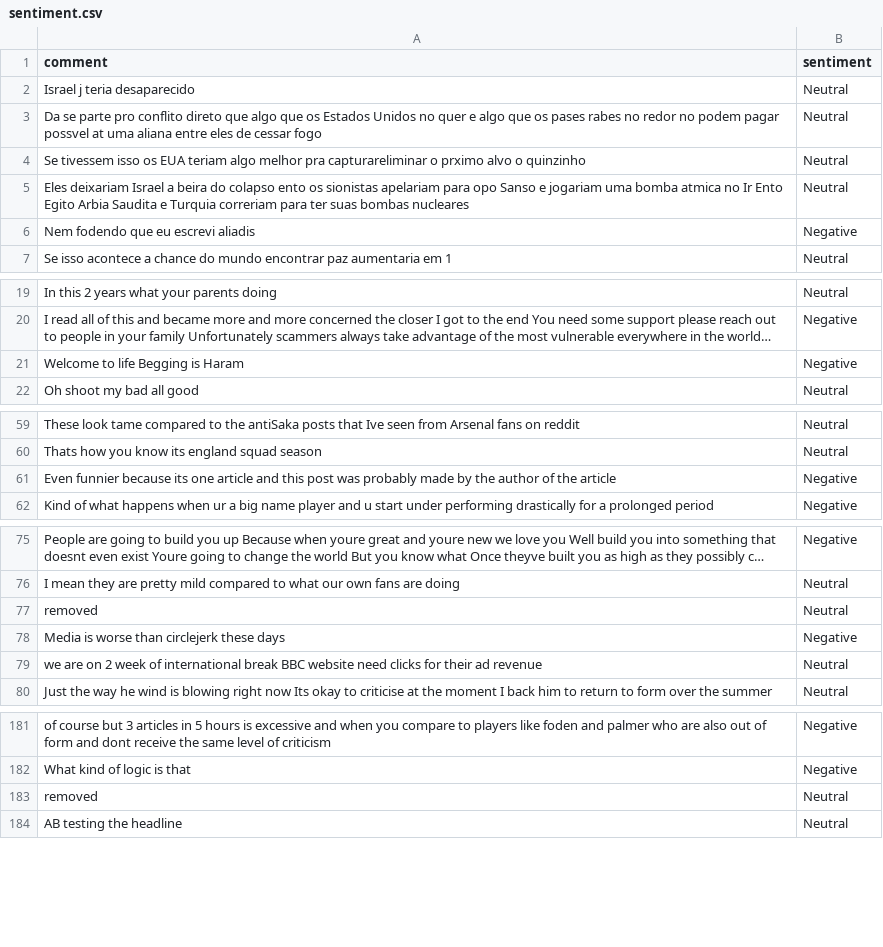
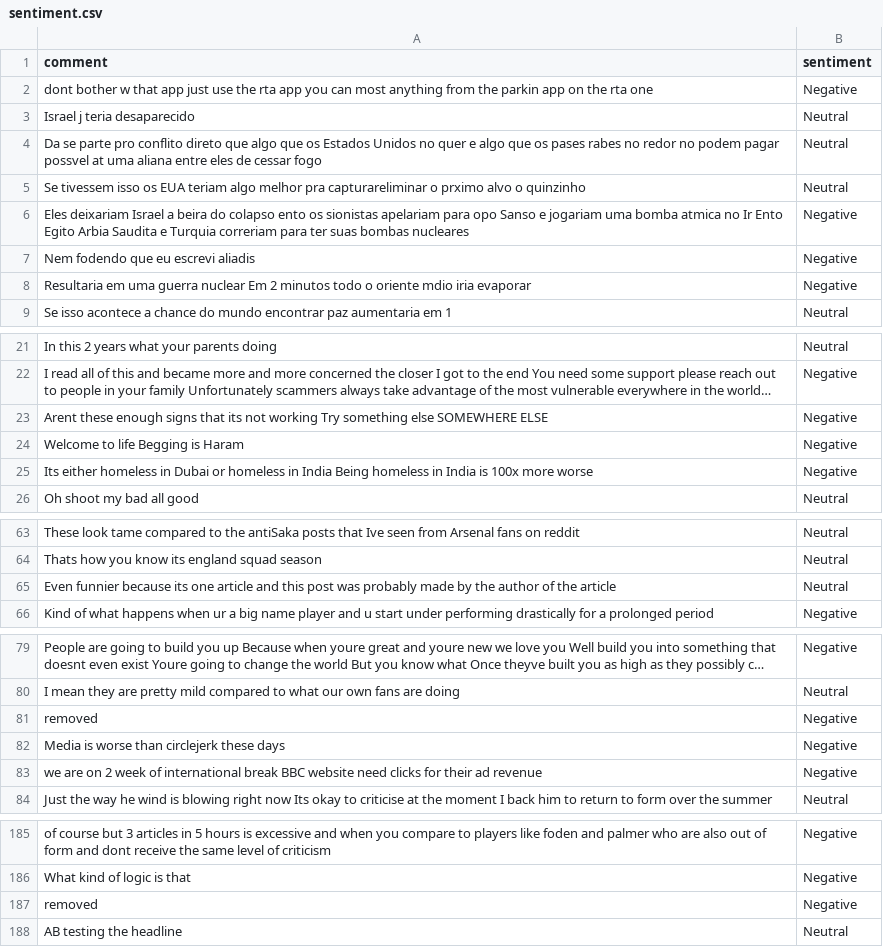
Before and after one commit to felixabraham670706/sentiment, a CSV file: sentiment.csv, drawn as a sheet; only a part is shown, gaps mark what is left out; long unchanged cells end in …; removed rows and columns are numbered as before the commit, all else as after; the diff covers the shown part only; the diff names each change by its address in the sheet, - before the commit and + after, or states it on an @@ line.

```diff
--- a/sentiment.csv
+++ b/sentiment.csv
+row 2: dont bother w that app just use the rta app you can most anything from the parkin app on the rta one | Negative
-B6 (sentiment): Neutral
+B6 (sentiment): Negative
+row 8: Resultaria em uma guerra nuclear Em 2 minutos todo o oriente mdio iria evaporar | Negative
+row 23: Arent these enough signs that its not working Try something else SOMEWHERE ELSE | Negative
+row 25: Its either homeless in Dubai or homeless in India Being homeless in India is 100x more worse | Negative
-B65 (sentiment): Negative
+B65 (sentiment): Neutral
@@ row 77 moved to row 116: removed @@
@@ row 112 moved to row 81: removed @@
-B83 (sentiment): Neutral
+B83 (sentiment): Negative
-row 183: removed | Neutral
+row 187: removed | Negative
```
Also changed, not shown: 10 edited cells elsewhere in this file.
